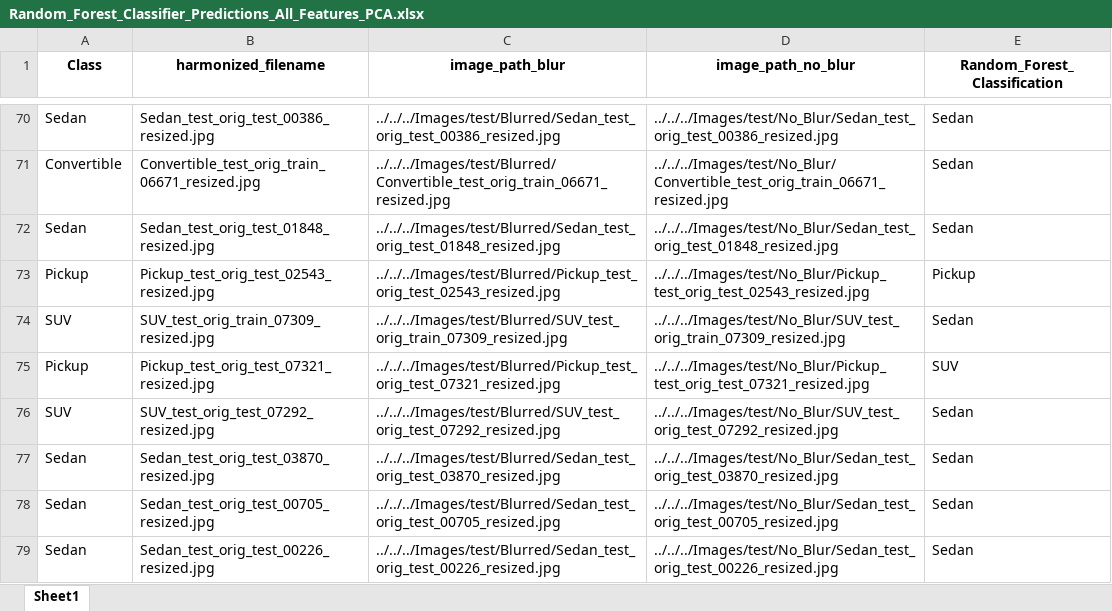
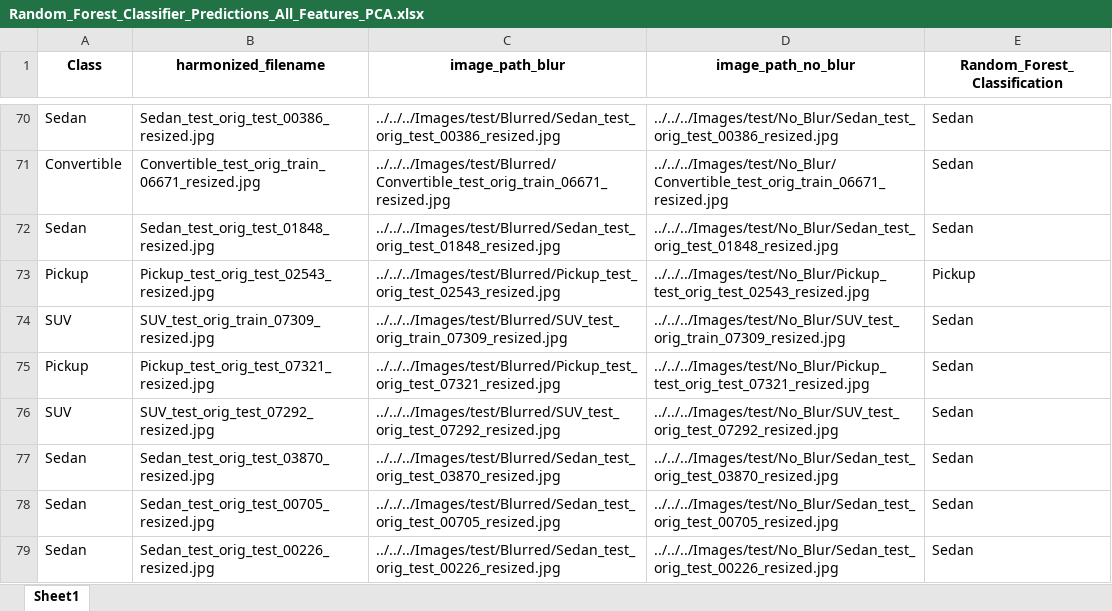
Before and after one commit to ijyliu/computer-vision-project, an Excel workbook: Data/Predictions/Random Forest/Random_Forest_Classifier_Predictions_All_Features_PCA.xlsx, sheet Sheet1, drawn as a sheet; only a part is shown, gaps mark what is left out; values as stored, in another font and other column widths than the file's, no borders; the diff covers the shown part only; the diff names each change by its address in the sheet, - before the commit and + after, or states it on an @@ line.

```diff
--- a/Data/Predictions/Random Forest/Random_Forest_Classifier_Predictions_All_Features_PCA.xlsx (sheet Sheet1)
+++ b/Data/Predictions/Random Forest/Random_Forest_Classifier_Predictions_All_Features_PCA.xlsx (sheet Sheet1)
-E75 (Random_Forest_Classification): SUV
+E75 (Random_Forest_Classification): Sedan
```
Also changed, not shown: 66 edited cells elsewhere in this sheet, Data/Predictions/Random Forest/Random_Forest_Classifier_Predictions_Individual_Features_PCA.xlsx, Data/Predictions/XGBoost/XGBoost_Classifier_Predictions_Individual_Features_PCA.xlsx, 21 other files.
